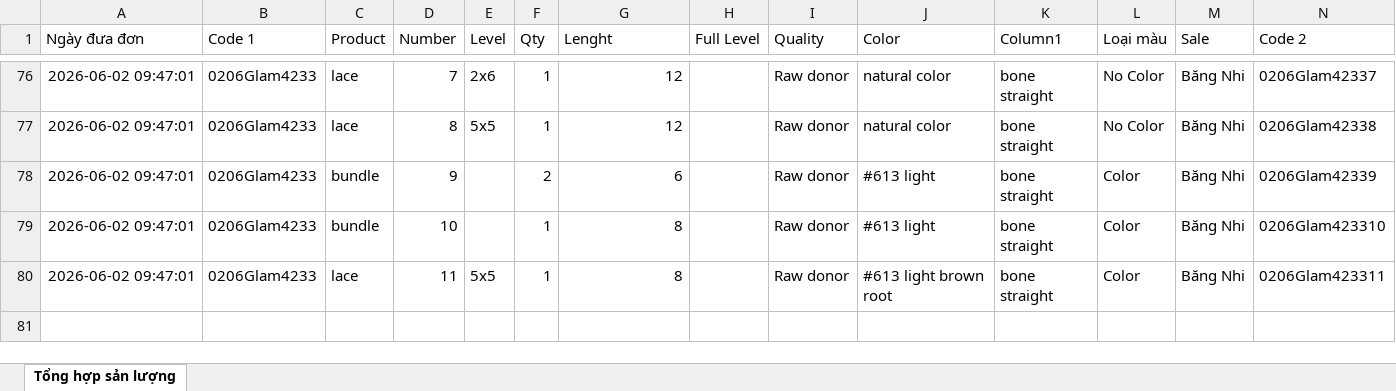
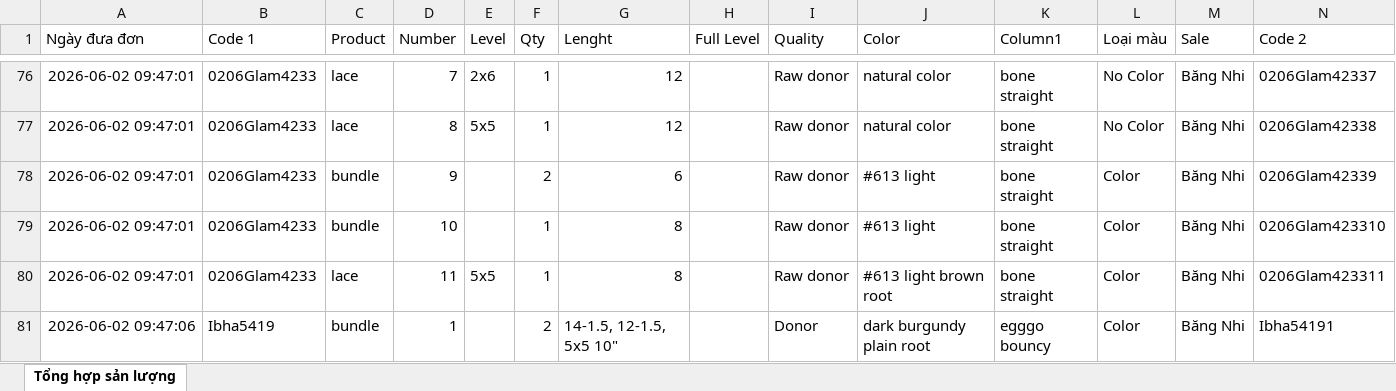
Before and after one commit to dobangnhi-gif/dobangnhi, an Excel workbook: data/tong_hop_san_luong.xlsx, sheet Tổng hợp sản lượng, drawn as a sheet; only a part is shown, gaps mark what is left out; values as stored, in another font and other column widths than the file's, no borders; the diff names each change by its address in the sheet, - before the commit and + after, or states it on an @@ line.

Commit message:
Update tong_hop_san_luong.xlsx

```diff
--- a/data/tong_hop_san_luong.xlsx (sheet Tổng hợp sản lượng)
+++ b/data/tong_hop_san_luong.xlsx (sheet Tổng hợp sản lượng)
+row 81: 2026-06-02 09:47:06 | Ibha5419 | bundle | 1 |  | 2 | 14-1.5, 12-1.5, 5x5 10" |  | Donor | dark burgundy plain root | egggo bouncy | Color | Băng Nhi | Ibha54191
```
